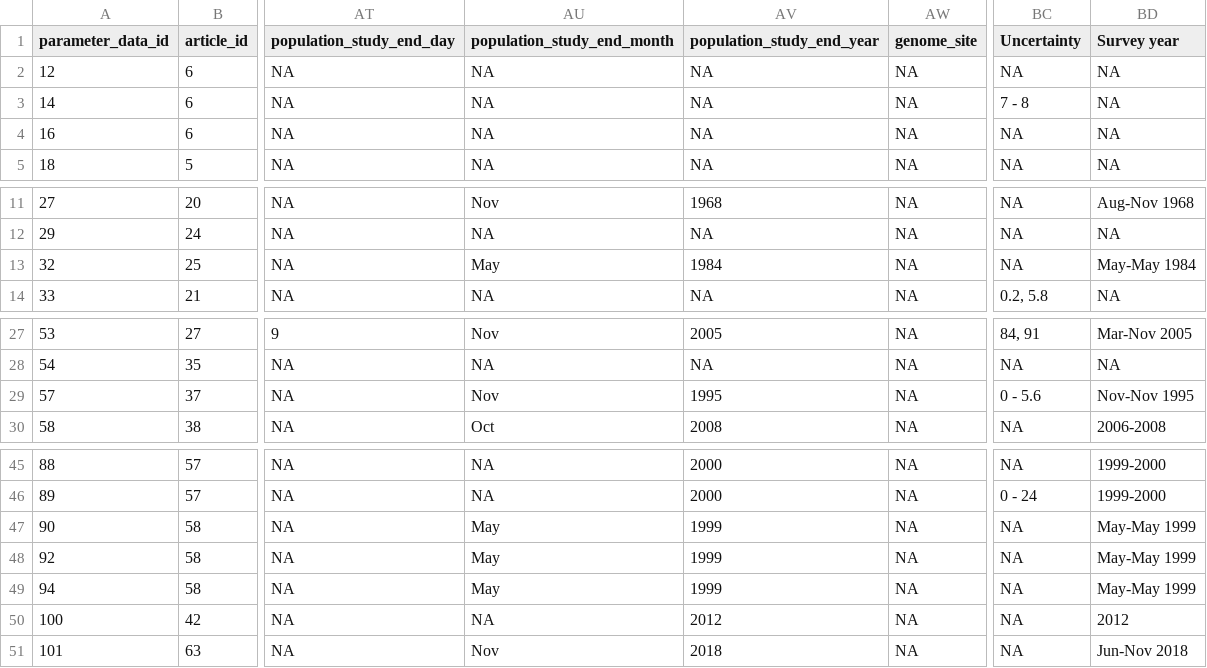
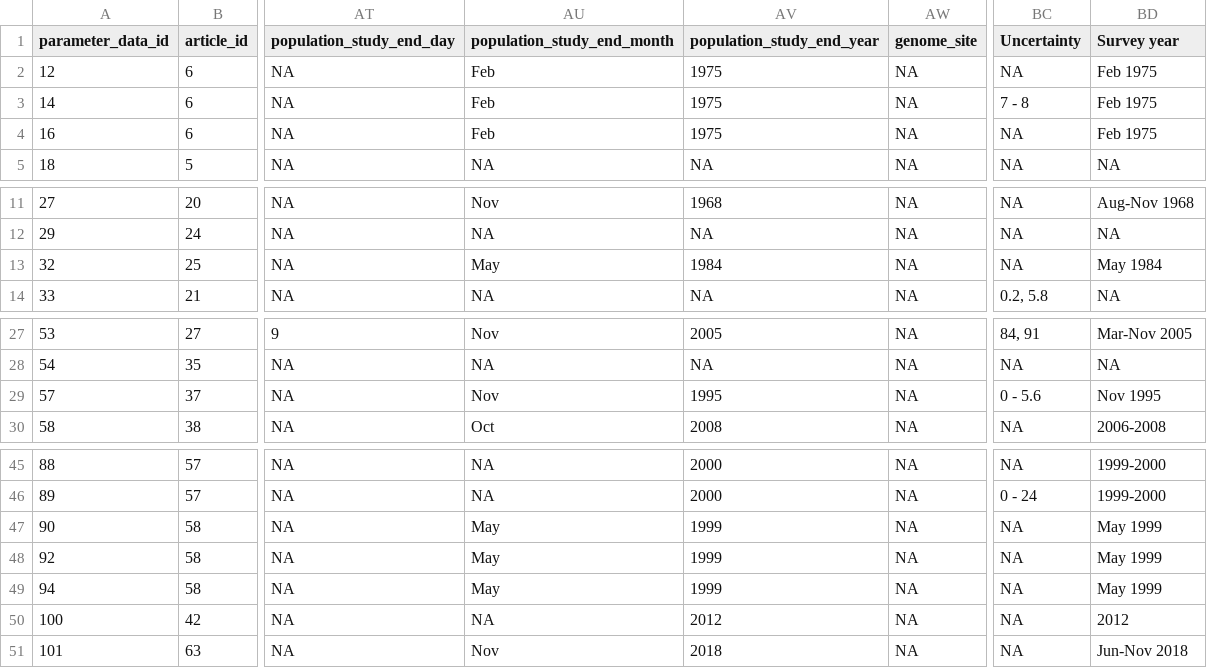
Before and after one commit to mrc-ide/priority-pathogens, a CSV file: data/marburg/final/parameter_final.csv, drawn as a sheet; only a part is shown, gaps mark what is left out; the diff names each change by its address in the sheet, - before the commit and + after, or states it on an @@ line.

```diff
--- a/data/marburg/final/parameter_final.csv
+++ b/data/marburg/final/parameter_final.csv
-AU2:AU4 (population_study_end_month): NA
+AU2:AU4 (population_study_end_month): Feb
-AV2:AV4 (population_study_end_year): NA
+AV2:AV4 (population_study_end_year): 1975
-BD2:BD4 (Survey year): NA
+BD2:BD4 (Survey year): Feb 1975
-BD13 (Survey year): May-May 1984
+BD13 (Survey year): May 1984
-BD29 (Survey year): Nov-Nov 1995
+BD29 (Survey year): Nov 1995
-BD47:BD49 (Survey year): May-May 1999
+BD47:BD49 (Survey year): May 1999
```
Also changed, not shown: 1 other file.
